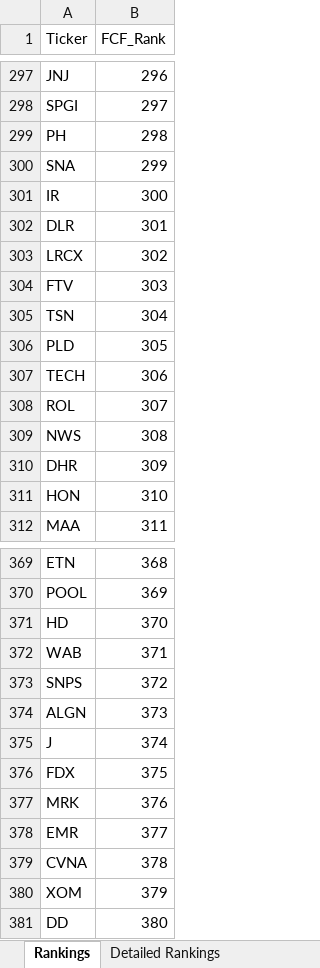
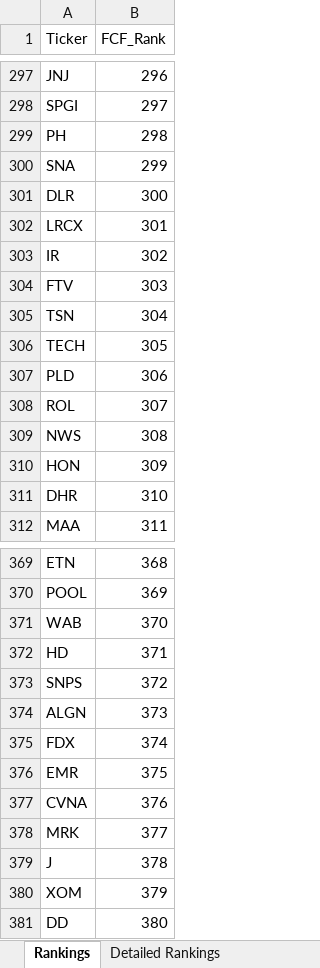
Before and after one commit to gtmills/investment-tools, an Excel workbook: fcf_analysis.xlsx, sheet Rankings, drawn as a sheet; only a part is shown, gaps mark what is left out; values as stored, in another font and other column widths than the file's, no borders; removed rows and columns are numbered as before the commit, all else as after; the diff covers the shown part only; the diff names each change by its address in the sheet, - before the commit and + after, or states it on an @@ line.

```diff
--- a/fcf_analysis.xlsx (sheet Rankings)
+++ b/fcf_analysis.xlsx (sheet Rankings)
-row 301: IR | 300
-B301 (FCF_Rank): 301
+B301 (FCF_Rank): 300
-B302 (FCF_Rank): 302
+B302 (FCF_Rank): 301
+row 303: IR | 302
-row 306: PLD | 305
-B306 (FCF_Rank): 306
+B306 (FCF_Rank): 305
+row 307: PLD | 306
-row 310: DHR | 309
-B310 (FCF_Rank): 310
+B310 (FCF_Rank): 309
+row 311: DHR | 310
-row 371: HD | 370
-B371 (FCF_Rank): 371
+B371 (FCF_Rank): 370
+row 372: HD | 371
-row 375: J | 374
-B375 (FCF_Rank): 375
+B375 (FCF_Rank): 374
-row 377: MRK | 376
-B376 (FCF_Rank): 377
+B376 (FCF_Rank): 375
-B377 (FCF_Rank): 378
+B377 (FCF_Rank): 376
+row 378: MRK | 377
+row 379: J | 378
```
Also changed, not shown: 31 added rows, 31 removed rows and 60 edited cells elsewhere in this sheet, sheet Detailed Rankings, sheet Top 50 Stocks, financial_health_analysis.xlsx, graham_number_analysis.xlsx, 4 other files.
